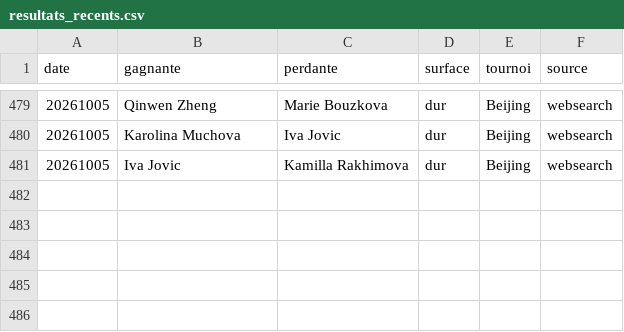
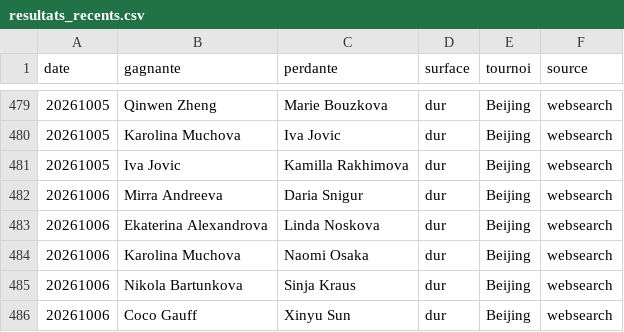
Before and after one commit to lilian93000/Pok-mon-, a CSV file: paris-sportifs/donnees/resultats_recents.csv, drawn as a sheet; only a part is shown, gaps mark what is left out.

```diff
--- a/paris-sportifs/donnees/resultats_recents.csv
+++ b/paris-sportifs/donnees/resultats_recents.csv
@@ -481 +481,6 @@ date,gagnante,perdante,surface,tournoi,source
 20261005,Iva Jovic,Kamilla Rakhimova,dur,Beijing,websearch
+20261006,Mirra Andreeva,Daria Snigur,dur,Beijing,websearch
+20261006,Ekaterina Alexandrova,Linda Noskova,dur,Beijing,websearch
+20261006,Karolina Muchova,Naomi Osaka,dur,Beijing,websearch
+20261006,Nikola Bartunkova,Sinja Kraus,dur,Beijing,websearch
+20261006,Coco Gauff,Xinyu Sun,dur,Beijing,websearch
```
